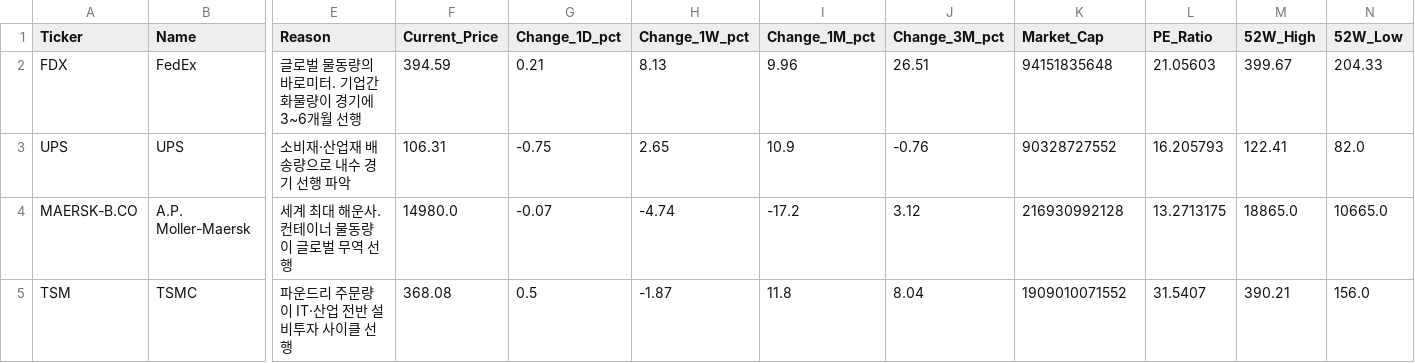
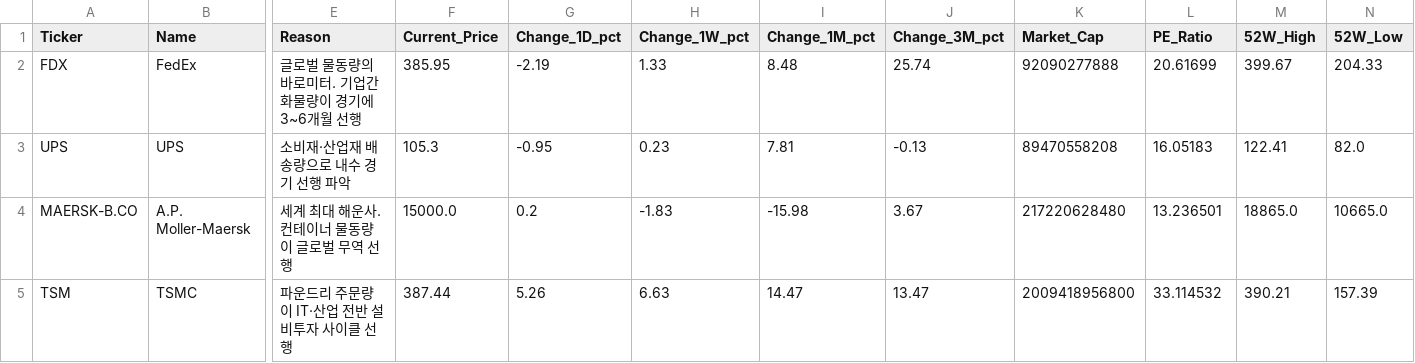
Before and after one commit to d-won/MacroEcon, a CSV file: data/summary_latest.csv, drawn as a sheet; only a part is shown, gaps mark what is left out; the diff covers the shown part only; the diff names each change by its address in the sheet, - before the commit and + after, or states it on an @@ line.

```diff
--- a/data/summary_latest.csv
+++ b/data/summary_latest.csv
-F2 (Current_Price): 394.59
+F2 (Current_Price): 385.95
-G2 (Change_1D_pct): 0.21
+G2 (Change_1D_pct): -2.19
-H2 (Change_1W_pct): 8.13
+H2 (Change_1W_pct): 1.33
-I2 (Change_1M_pct): 9.96
+I2 (Change_1M_pct): 8.48
-J2 (Change_3M_pct): 26.51
+J2 (Change_3M_pct): 25.74
-K2 (Market_Cap): 94151835648
+K2 (Market_Cap): 92090277888
-L2 (PE_Ratio): 21.05603
+L2 (PE_Ratio): 20.61699
-F3 (Current_Price): 106.31
+F3 (Current_Price): 105.3
-G3 (Change_1D_pct): -0.75
+G3 (Change_1D_pct): -0.95
-H3 (Change_1W_pct): 2.65
+H3 (Change_1W_pct): 0.23
-I3 (Change_1M_pct): 10.9
+I3 (Change_1M_pct): 7.81
-J3 (Change_3M_pct): -0.76
+J3 (Change_3M_pct): -0.13
-K3 (Market_Cap): 90328727552
+K3 (Market_Cap): 89470558208
-L3 (PE_Ratio): 16.205793
+L3 (PE_Ratio): 16.05183
-F4 (Current_Price): 14980.0
+F4 (Current_Price): 15000.0
-G4 (Change_1D_pct): -0.07
+G4 (Change_1D_pct): 0.2
-H4 (Change_1W_pct): -4.74
+H4 (Change_1W_pct): -1.83
-I4 (Change_1M_pct): -17.2
+I4 (Change_1M_pct): -15.98
-J4 (Change_3M_pct): 3.12
+J4 (Change_3M_pct): 3.67
-K4 (Market_Cap): 216930992128
+K4 (Market_Cap): 217220628480
-L4 (PE_Ratio): 13.2713175
+L4 (PE_Ratio): 13.236501
-F5 (Current_Price): 368.08
+F5 (Current_Price): 387.44
-G5 (Change_1D_pct): 0.5
+G5 (Change_1D_pct): 5.26
-H5 (Change_1W_pct): -1.87
+H5 (Change_1W_pct): 6.63
-I5 (Change_1M_pct): 11.8
+I5 (Change_1M_pct): 14.47
-J5 (Change_3M_pct): 8.04
+J5 (Change_3M_pct): 13.47
-K5 (Market_Cap): 1909010071552
+K5 (Market_Cap): 2009418956800
-L5 (PE_Ratio): 31.5407
+L5 (PE_Ratio): 33.114532
-N5 (52W_Low): 156.0
+N5 (52W_Low): 157.39
```
Also changed, not shown: 114 edited cells elsewhere in this file, data/prices_latest.csv, 2 other files.
